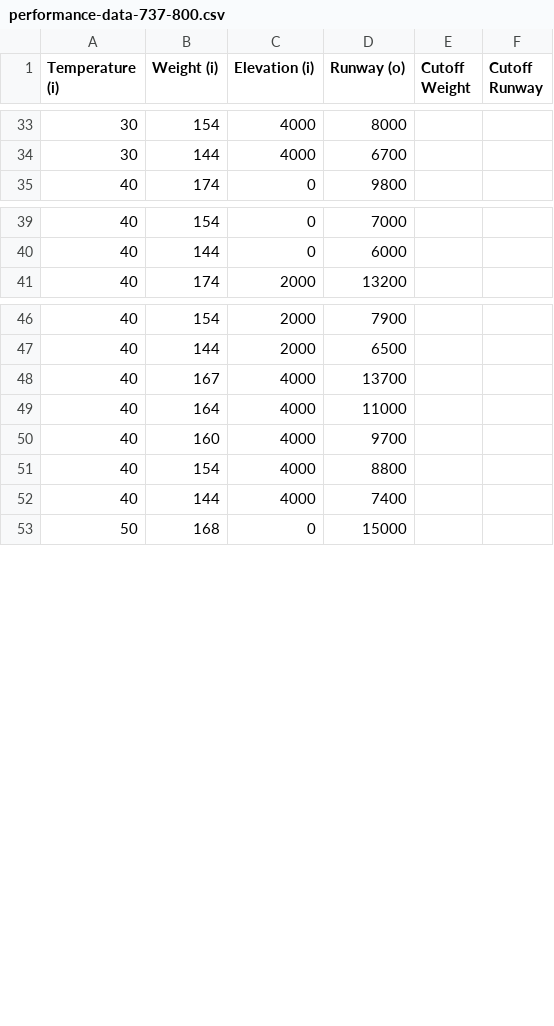
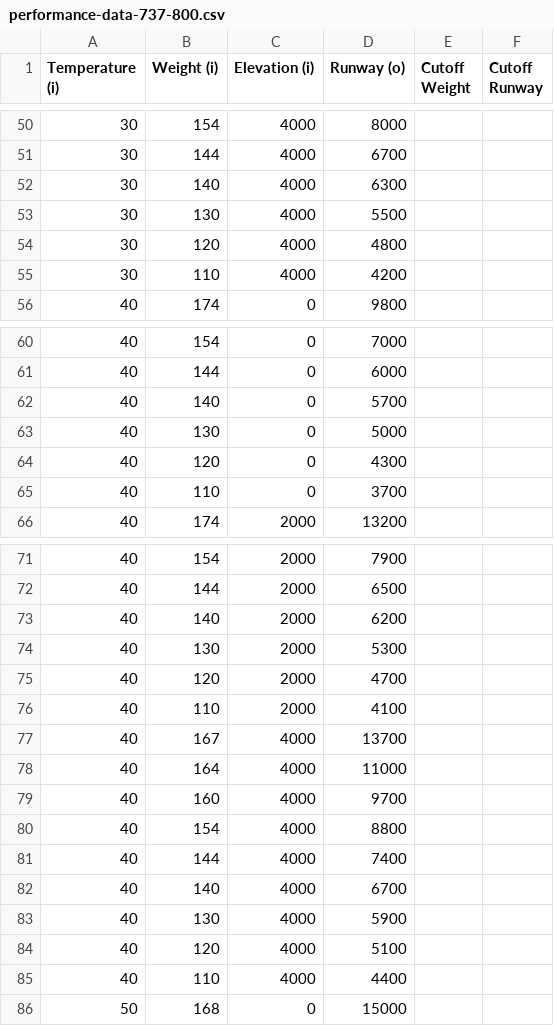
Before and after one commit to ecoffel/grad-research, a CSV file: 2015-weight-restriction-v2/performance-data-737-800.csv, drawn as a sheet; only a part is shown, gaps mark what is left out; the diff covers the shown part only.

```diff
--- a/2015-weight-restriction-v2/performance-data-737-800.csv
+++ b/2015-weight-restriction-v2/performance-data-737-800.csv
@@ -34,2 +51,6 @@ Temperature (i),Weight (i),Elevation (i),Runway (o),Cutoff Weight,Cutoff Runway,
 30,144,4000,6700,,,,,,,,,
+30,140,4000,6300,,,,,,,,,
+30,130,4000,5500,,,,,,,,,
+30,120,4000,4800,,,,,,,,,
+30,110,4000,4200,,,,,,,,,
 40,174,0,9800,,,,,,,,,
@@ -40,2 +61,6 @@ Temperature (i),Weight (i),Elevation (i),Runway (o),Cutoff Weight,Cutoff Runway,
 40,144,0,6000,,,,,,,,,
+40,140,0,5700,,,,,,,,,
+40,130,0,5000,,,,,,,,,
+40,120,0,4300,,,,,,,,,
+40,110,0,3700,,,,,,,,,
 40,174,2000,13200,,,,,,,,,
@@ -47,2 +72,6 @@ Temperature (i),Weight (i),Elevation (i),Runway (o),Cutoff Weight,Cutoff Runway,
 40,144,2000,6500,,,,,,,,,
+40,140,2000,6200,,,,,,,,,
+40,130,2000,5300,,,,,,,,,
+40,120,2000,4700,,,,,,,,,
+40,110,2000,4100,,,,,,,,,
 40,167,4000,13700,,,,,,,,,
@@ -52,2 +81,6 @@ Temperature (i),Weight (i),Elevation (i),Runway (o),Cutoff Weight,Cutoff Runway,
 40,144,4000,7400,,,,,,,,,
+40,140,4000,6700,,,,,,,,,
+40,130,4000,5900,,,,,,,,,
+40,120,4000,5100,,,,,,,,,
+40,110,4000,4400,,,,,,,,,
 50,168,0,15000,,,,,,,,,
```
Also changed, not shown: 29 added rows elsewhere in this file, 1 other file.
